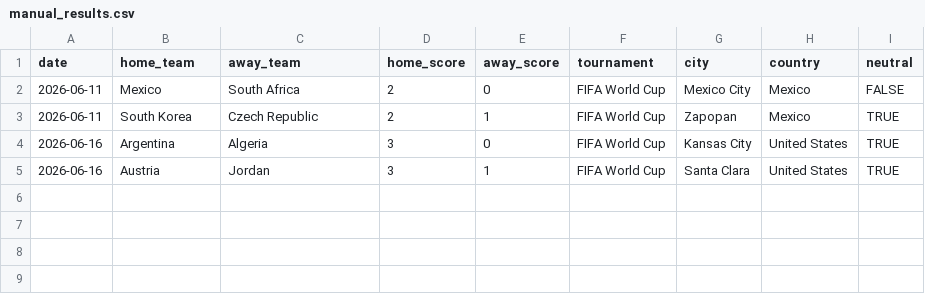
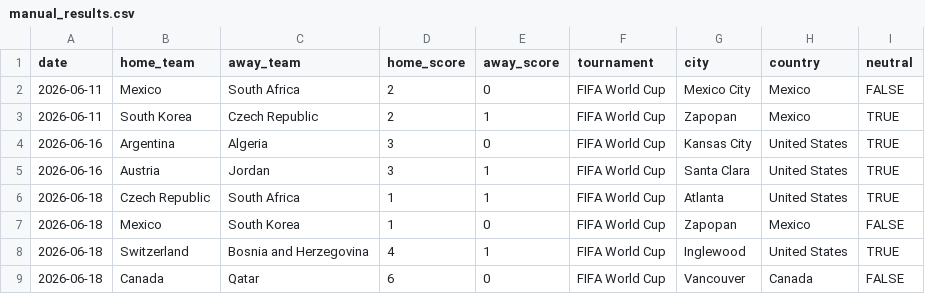
Before and after one commit to JustusVermaakSkystrm/ig-trading-bot, a CSV file: worldcup/data/manual_results.csv, drawn as a sheet; the diff names each change by its address in the sheet, - before the commit and + after, or states it on an @@ line.

```diff
--- a/worldcup/data/manual_results.csv
+++ b/worldcup/data/manual_results.csv
+row 6: 2026-06-18 | Czech Republic | South Africa | 1 | 1 | FIFA World Cup | Atlanta | United States | TRUE
+row 7: 2026-06-18 | Mexico | South Korea | 1 | 0 | FIFA World Cup | Zapopan | Mexico | FALSE
+row 8: 2026-06-18 | Switzerland | Bosnia and Herzegovina | 4 | 1 | FIFA World Cup | Inglewood | United States | TRUE
+row 9: 2026-06-18 | Canada | Qatar | 6 | 0 | FIFA World Cup | Vancouver | Canada | FALSE
```
Also changed, not shown: worldcup/data/accepted_results.csv, worldcup/outputs/match_probabilities.csv, 10 other files.
